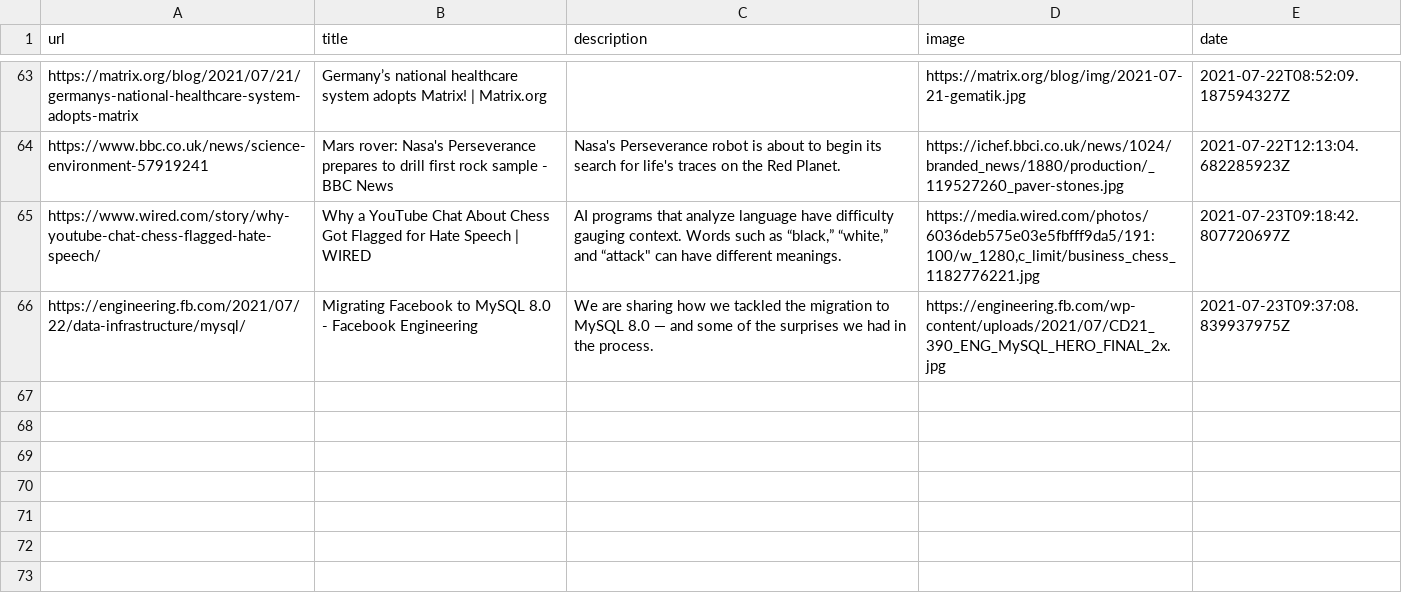
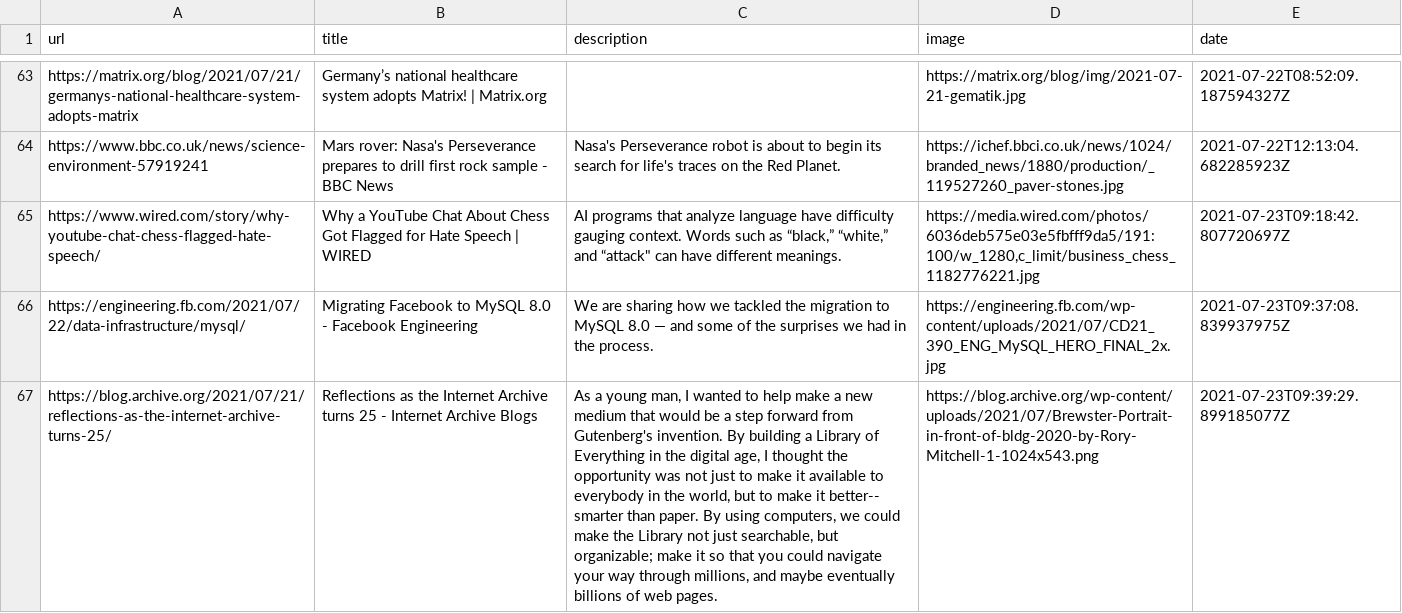
Before and after one commit to codemicro/readingList, a CSV file: readingList.csv, drawn as a sheet; only a part is shown, gaps mark what is left out; the diff names each change by its address in the sheet, - before the commit and + after, or states it on an @@ line.

Commit message:
Automated reading list update at 23 Jul 21 09:39 UTC

```diff
--- a/readingList.csv
+++ b/readingList.csv
+row 67: https://blog.archive.org/2021/07/21/reflections-as-the-internet-archive-turns-25/ | Reflections as the Internet Archive turns 25 - Internet Archive Blogs | As a young man, I wanted to help make a new medium that would be a step forward from Gutenberg's invention. By building a Library of Everything in the digital age, I thought the opportunity was not just to make it available to everybody in the world, but to make it better-- smarter than paper. By using computers, we could make the Library not just searchable, but organizable; make it so that you could navigate your way through millions, and maybe eventually billions of web pages. | https://blog.archive.org/wp-content/uploads/2021/07/Brewster-Portrait-in-front-of-bldg-2020-by-Rory-Mitchell-1-1024x543.png | 2021-07-23T09:39:29.899185077Z
```
